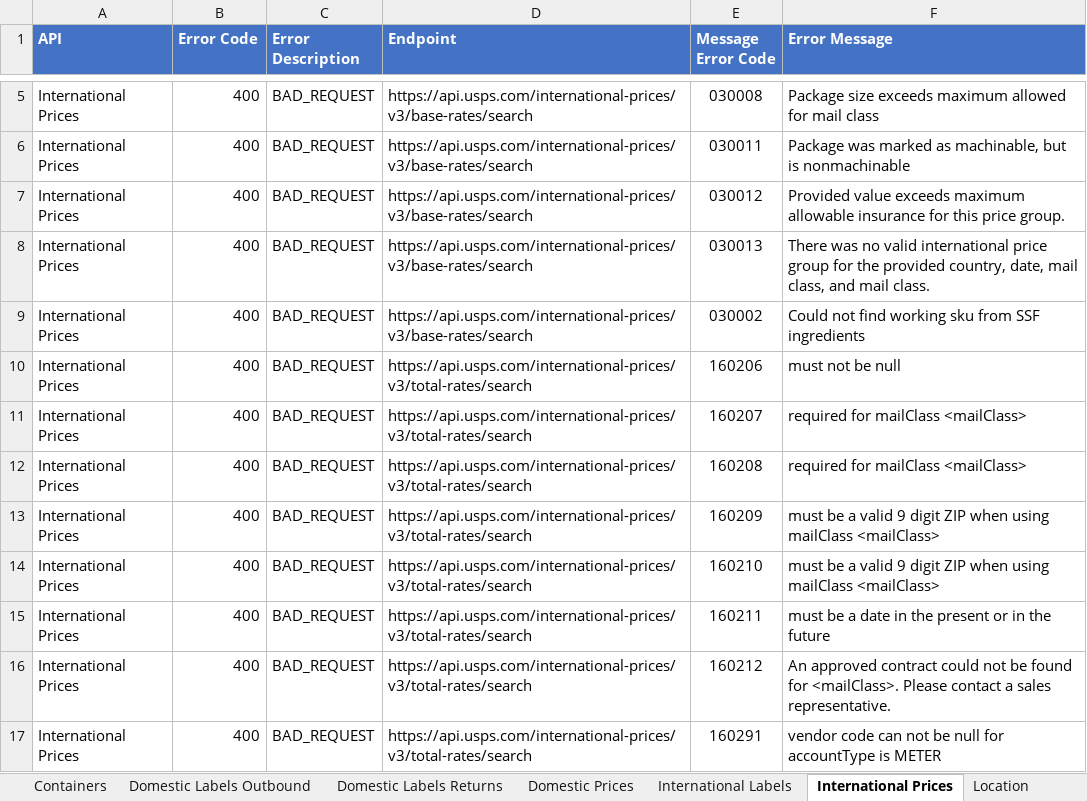
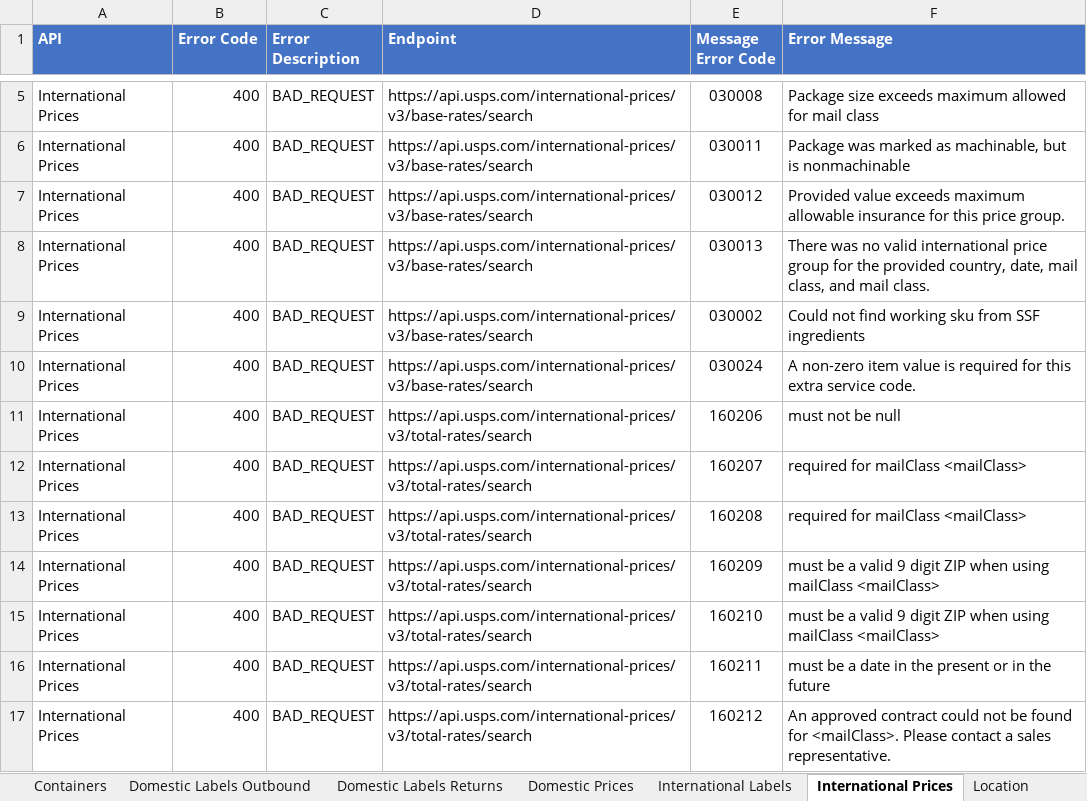
Before and after one commit to USPS/api-examples, an Excel workbook: Error Inventory/API Error Consolidated List.xlsx, sheet International Prices, drawn as a sheet; only a part is shown, gaps mark what is left out; the shorter side is filled out with more unchanged rows; values as stored, in another font and other column widths than the file's, no borders; the diff names each change by its address in the sheet, - before the commit and + after, or states it on an @@ line.

```diff
--- a/Error Inventory/API Error Consolidated List.xlsx (sheet International Prices)
+++ b/Error Inventory/API Error Consolidated List.xlsx (sheet International Prices)
+row 10: International Prices | 400 | BAD_REQUEST | https://api.usps.com/international-prices/v3/base-rates/search | 030024 | A non-zero item value is required for this extra service code.
```
Also changed, not shown: sheet Domestic Labels Outbound, sheet Domestic Prices, sheet International Labels, sheet Domestic Labels Returns.
